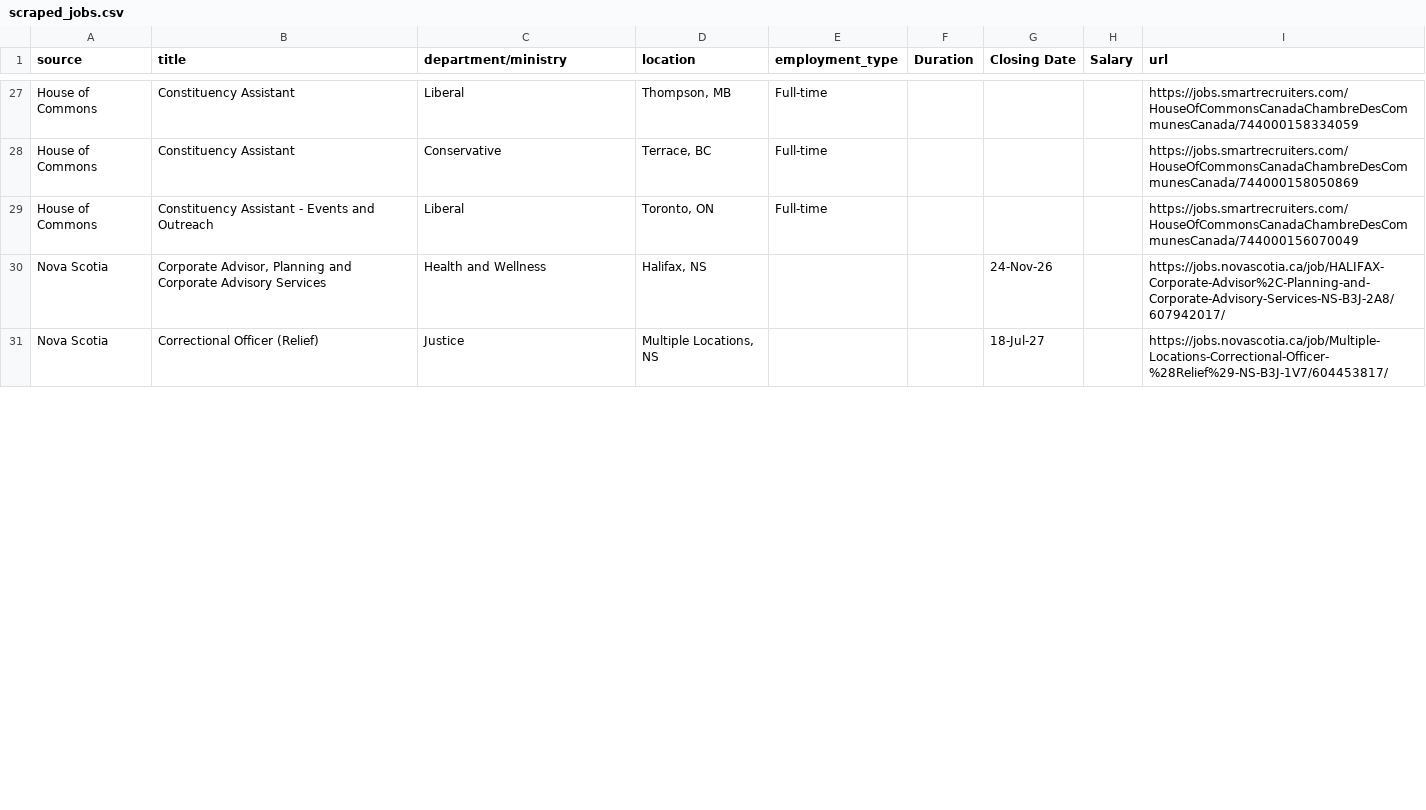
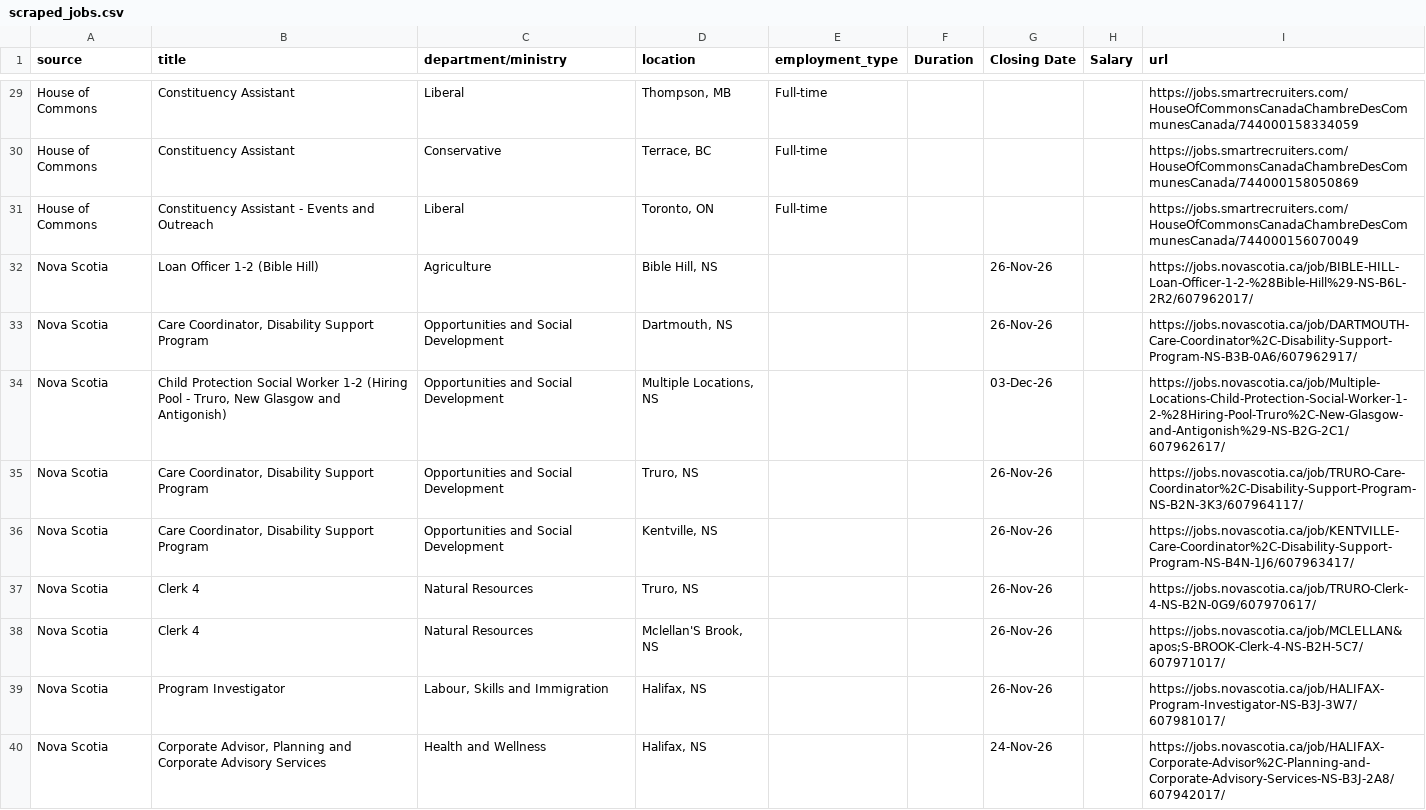
Before and after one commit to Glocal-Open-Source/showcase, a CSV file: scripts/scraped_jobs.csv, drawn as a sheet; only a part is shown, gaps mark what is left out; the shorter side is filled out with more unchanged rows; the diff covers the shown part only.

```diff
--- a/scripts/scraped_jobs.csv
+++ b/scripts/scraped_jobs.csv
@@ -29,2 +31,10 @@ House of Commons,Constituency Assistant,Conservative,"Terrace, BC",Full-time,,,,
 House of Commons,Constituency Assistant - Events and Outreach,Liberal,"Toronto, ON",Full-time,,,,https://jobs.smartrecruiters.com/HouseOfCommonsCanadaChambreDesCommunesCanada/744000156070049
+Nova Scotia,Loan Officer 1-2 (Bible Hill),Agriculture,"Bible Hill, NS",,,26-Nov-26,,https://jobs.novascotia.ca/job/BIBLE-HILL-Loan-Officer-1-2-%28Bible-Hill%29-NS-B6L-2R2/607962017/
+Nova Scotia,"Care Coordinator, Disability Support Program",Opportunities and Social Development,"Dartmouth, NS",,,26-Nov-26,,https://jobs.novascotia.ca/job/DARTMOUTH-Care-Coordinator%2C-Disability-Support-Program-NS-B3B-0A6/607962917/
+Nova Scotia,"Child Protection Social Worker 1-2 (Hiring Pool - Truro, New Glasgow and Antigonish)",Opportunities and Social Development,"Multiple Locations, NS",,,03-Dec-26,,https://jobs.novascotia.ca/job/Multiple-Locations-Child-Protection-Social-Worker-1-2-%28Hiring-Pool-Truro%2C-New-Glasgow-and-Antigonish%29-NS-B2G-2C1/607962617/
+Nova Scotia,"Care Coordinator, Disability Support Program",Opportunities and Social Development,"Truro, NS",,,26-Nov-26,,https://jobs.novascotia.ca/job/TRURO-Care-Coordinator%2C-Disability-Support-Program-NS-B2N-3K3/607964117/
+Nova Scotia,"Care Coordinator, Disability Support Program",Opportunities and Social Development,"Kentville, NS",,,26-Nov-26,,https://jobs.novascotia.ca/job/KENTVILLE-Care-Coordinator%2C-Disability-Support-Program-NS-B4N-1J6/607963417/
+Nova Scotia,Clerk 4,Natural Resources,"Truro, NS",,,26-Nov-26,,https://jobs.novascotia.ca/job/TRURO-Clerk-4-NS-B2N-0G9/607970617/
+Nova Scotia,Clerk 4,Natural Resources,"Mclellan'S Brook, NS",,,26-Nov-26,,https://jobs.novascotia.ca/job/MCLELLAN&apos;S-BROOK-Clerk-4-NS-B2H-5C7/607971017/
+Nova Scotia,Program Investigator,"Labour, Skills and Immigration","Halifax, NS",,,26-Nov-26,,https://jobs.novascotia.ca/job/HALIFAX-Program-Investigator-NS-B3J-3W7/607981017/
 Nova Scotia,"Corporate Advisor, Planning and Corporate Advisory Services",Health and Wellness,"Halifax, NS",,,24-Nov-26,,https://jobs.novascotia.ca/job/HALIFAX-Corporate-Advisor%2C-Planning-and-Corporate-Advisory-Services-NS-B3J-2A8/607942017/
```
Also changed, not shown: 6 added rows, 14 removed rows, 2 moved rows and 3 edited cells elsewhere in this file, 1 other file.
